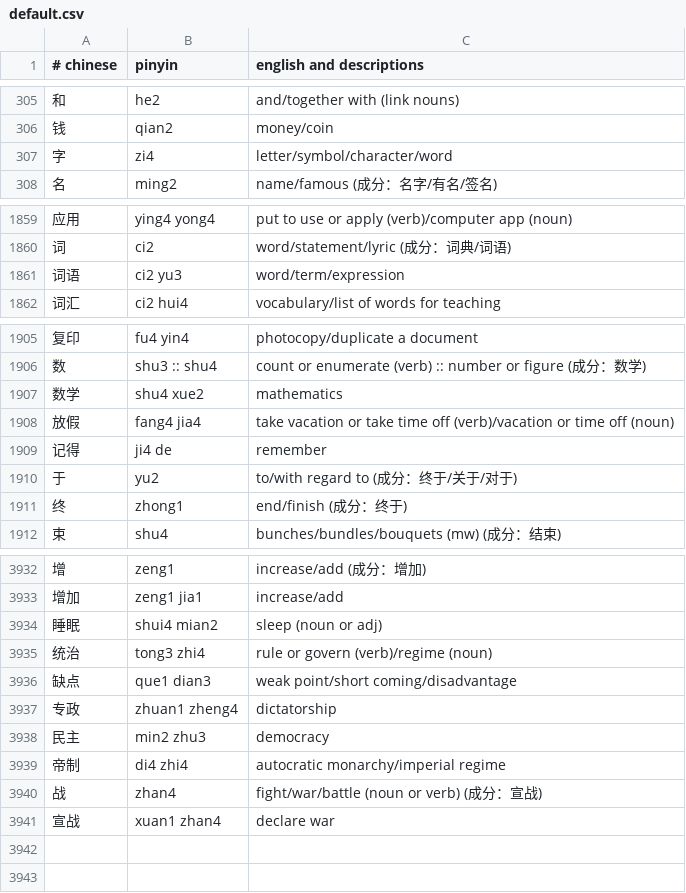
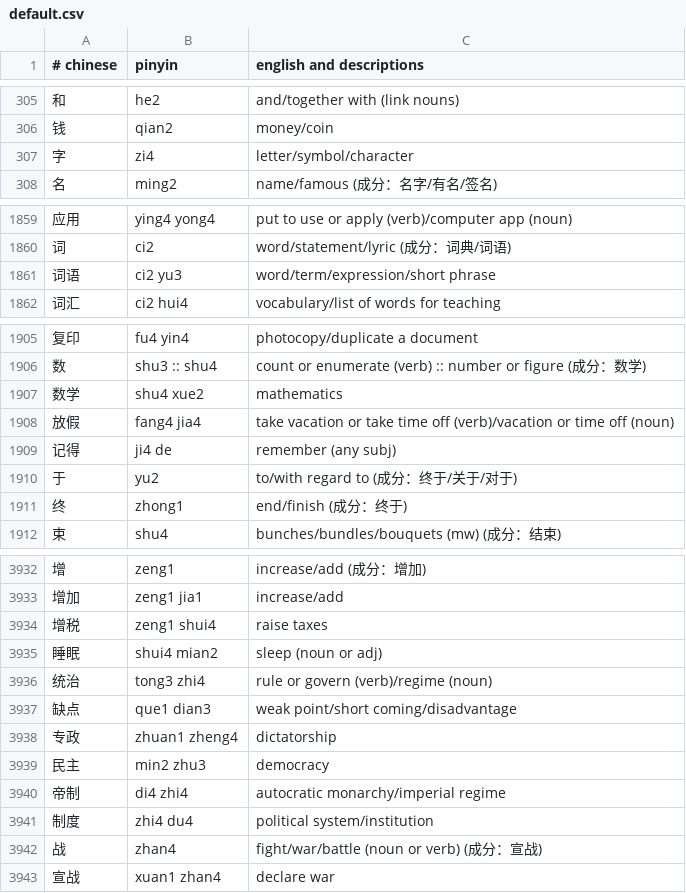
Before and after one commit to nickrusso42518/zhong, a CSV file: inputs/default.csv, drawn as a sheet; only a part is shown, gaps mark what is left out; the diff covers the shown part only.

Commit message:
words [ci skip]

```diff
--- a/inputs/default.csv
+++ b/inputs/default.csv
@@ -306,3 +306,3 @@
 钱,qian2,money/coin
-字,zi4,letter/symbol/character/word
+字,zi4,letter/symbol/character
 名,ming2,name/famous (成分：名字/有名/签名)
@@ -1860,3 +1860,3 @@
 词,ci2,word/statement/lyric (成分：词典/词语)
-词语,ci2 yu3,word/term/expression
+词语,ci2 yu3,word/term/expression/short phrase
 词汇,ci2 hui4,vocabulary/list of words for teaching
@@ -1908,3 +1908,3 @@
 放假,fang4 jia4,take vacation or take time off (verb)/vacation or time off (noun)
-记得,ji4 de,remember
+记得,ji4 de,remember (any subj)
 于,yu2,to/with regard to (成分：终于/关于/对于)
@@ -3933,2 +3933,3 @@
 增加,zeng1 jia1,increase/add
+增税,zeng1 shui4,raise taxes
 睡眠,shui4 mian2,sleep (noun or adj)
@@ -3939,2 +3940,3 @@
 帝制,di4 zhi4,autocratic monarchy/imperial regime
+制度,zhi4 du4,political system/institution
 战,zhan4,fight/war/battle (noun or verb) (成分：宣战)
```
Also changed, not shown: 1 edited cell elsewhere in this file.
